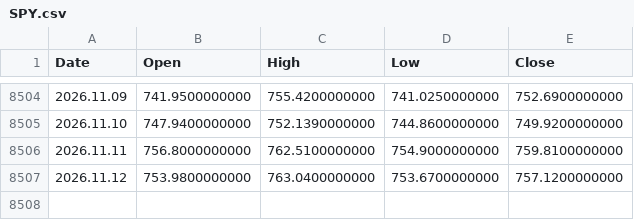
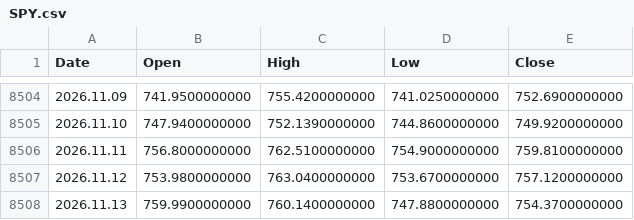
Before and after one commit to njh7799/investment, a CSV file: assets/SPY.csv, drawn as a sheet; only a part is shown, gaps mark what is left out.

```diff
--- a/assets/SPY.csv
+++ b/assets/SPY.csv
@@ -8507 +8507,2 @@ Date,Open,High,Low,Close
 2026.11.12,753.9800000000,763.0400000000,753.6700000000,757.1200000000
+2026.11.13,759.9900000000,760.1400000000,747.8800000000,754.3700000000
```
Also changed, not shown: assets/IXIC.csv, assets/QQQ.csv, 1 other file.
